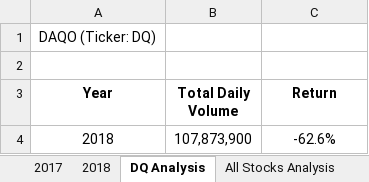
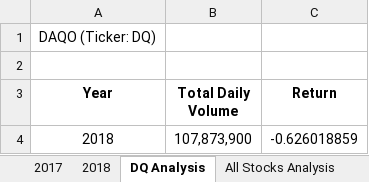
Before and after one commit to sqrtofpi/stock-analysis, an Excel workbook: green_stocks.xlsm, sheet DQ Analysis, drawn as a sheet; values as stored, in another font and other column widths than the file's, no borders; the diff names each change by its address in the sheet, - before the commit and + after, or states it on an @@ line.

```diff
--- a/green_stocks.xlsm (sheet DQ Analysis)
+++ b/green_stocks.xlsm (sheet DQ Analysis)
-C4 (Return): -62.6%
+C4 (Return): -0.626018859
```
Also changed, not shown: sheet All Stocks Analysis.
